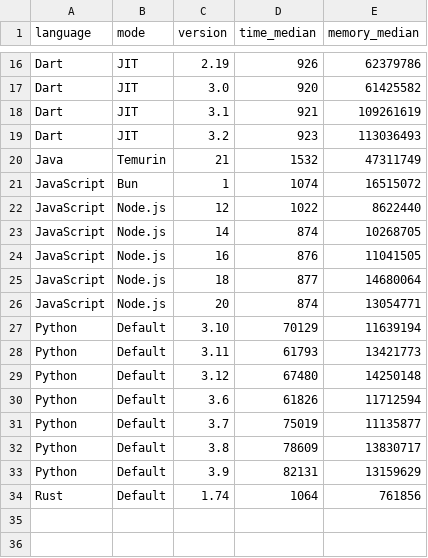
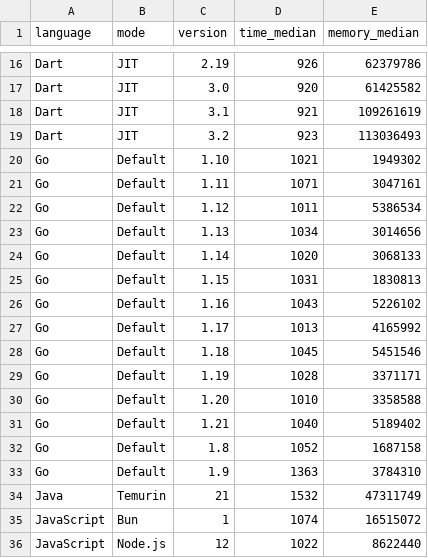
Before and after one commit to sharkbench/sharkbench, a CSV file: result/computation_result.csv, drawn as a sheet; only a part is shown, gaps mark what is left out; the shorter side is filled out with more unchanged rows.

Commit message:
add Go computation benchmark

```diff
--- a/result/computation_result.csv
+++ b/result/computation_result.csv
@@ -19,2 +19,16 @@ Dart,JIT,3.1,921,109261619
 Dart,JIT,3.2,923,113036493
+Go,Default,1.10,1021,1949302
+Go,Default,1.11,1071,3047161
+Go,Default,1.12,1011,5386534
+Go,Default,1.13,1034,3014656
+Go,Default,1.14,1020,3068133
+Go,Default,1.15,1031,1830813
+Go,Default,1.16,1043,5226102
+Go,Default,1.17,1013,4165992
+Go,Default,1.18,1045,5451546
+Go,Default,1.19,1028,3371171
+Go,Default,1.20,1010,3358588
+Go,Default,1.21,1040,5189402
+Go,Default,1.8,1052,1687158
+Go,Default,1.9,1363,3784310
 Java,Temurin,21,1532,47311749
```
Also changed, not shown: 4 other files.
